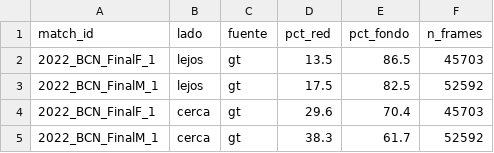
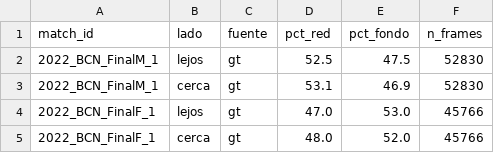
Before and after one commit to marcforques/padel-vision, a CSV file: data/sample/gold_fact_metrica.csv, drawn as a sheet.

```diff
--- a/data/sample/gold_fact_metrica.csv
+++ b/data/sample/gold_fact_metrica.csv
@@ -1,5 +1,5 @@
 match_id,lado,fuente,pct_red,pct_fondo,n_frames
-2022_BCN_FinalF_1,lejos,gt,13.5,86.5,45703
-2022_BCN_FinalM_1,lejos,gt,17.5,82.5,52592
-2022_BCN_FinalF_1,cerca,gt,29.6,70.4,45703
-2022_BCN_FinalM_1,cerca,gt,38.3,61.7,52592
+2022_BCN_FinalM_1,lejos,gt,52.5,47.5,52830
+2022_BCN_FinalM_1,cerca,gt,53.1,46.9,52830
+2022_BCN_FinalF_1,lejos,gt,47.0,53.0,45766
+2022_BCN_FinalF_1,cerca,gt,48.0,52.0,45766
```
Also changed, not shown: data/sample/gold_fact_posicion.csv, 7 other files.
